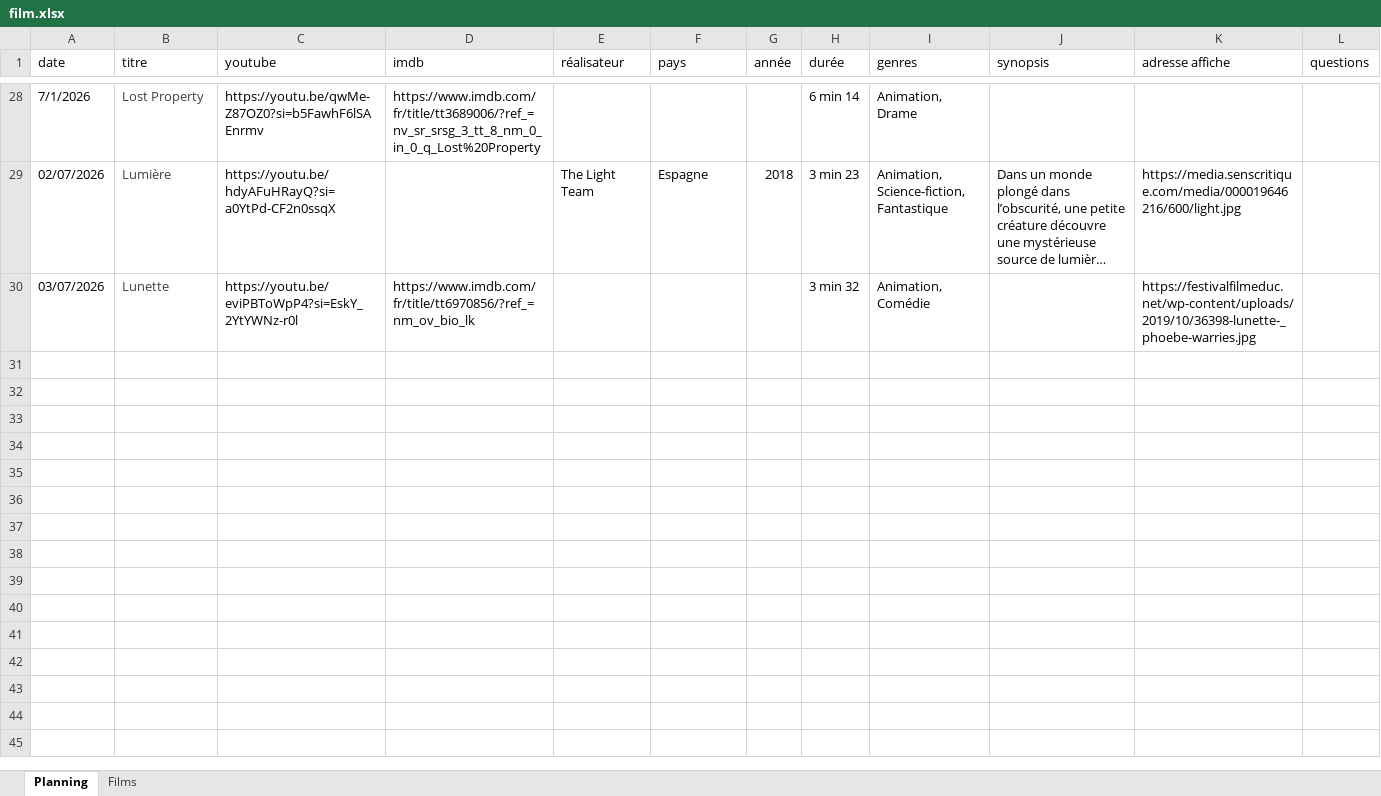
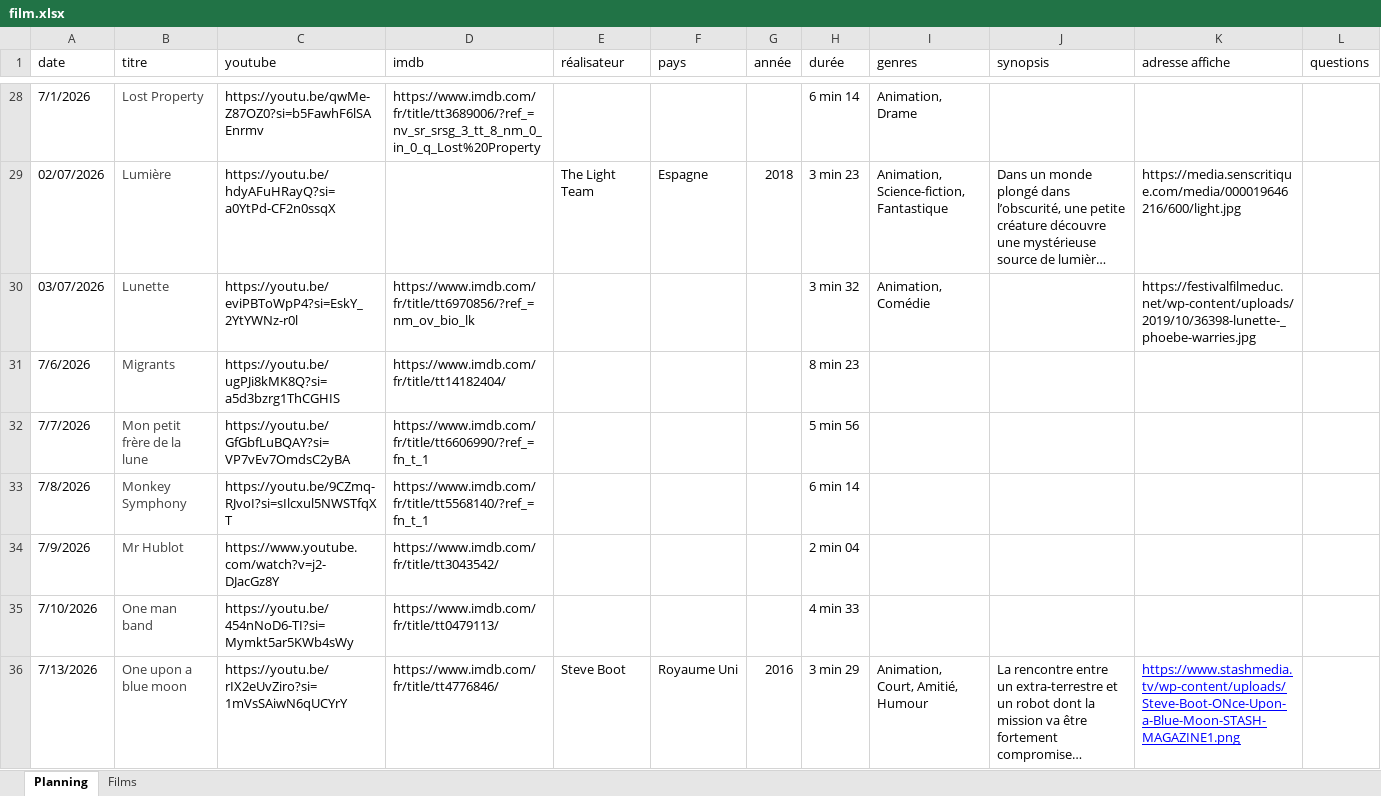
Before and after one commit to ptijim/cineclasse, an Excel workbook: film.xlsx, sheet Planning, drawn as a sheet; only a part is shown, gaps mark what is left out; long unchanged cells end in …; values as stored, in another font and other column widths than the file's, no borders; the diff covers the shown part only; the diff names each change by its address in the sheet, - before the commit and + after, or states it on an @@ line.

Commit message:
Add files via upload

```diff
--- a/film.xlsx (sheet Planning)
+++ b/film.xlsx (sheet Planning)
+row 31: 7/6/2026 | Migrants | https://youtu.be/ugPJi8kMK8Q?si=a5d3bzrg1ThCGHIS | https://www.imdb.com/fr/title/tt14182404/ |  |  |  | 8 min 23
+row 32: 7/7/2026 | Mon petit frère de la lune | https://youtu.be/GfGbfLuBQAY?si=VP7vEv7OmdsC2yBA | https://www.imdb.com/fr/title/tt6606990/?ref_=fn_t_1 |  |  |  | 5 min 56
+row 33: 7/8/2026 | Monkey Symphony | https://youtu.be/9CZmq-RJvoI?si=sIlcxul5NWSTfqXT | https://www.imdb.com/fr/title/tt5568140/?ref_=fn_t_1 |  |  |  | 6 min 14
+row 34: 7/9/2026 | Mr Hublot | https://www.youtube.com/watch?v=j2-DJacGz8Y | https://www.imdb.com/fr/title/tt3043542/ |  |  |  | 2 min 04
+row 35: 7/10/2026 | One man band | https://youtu.be/454nNoD6-TI?si=Mymkt5ar5KWb4sWy | https://www.imdb.com/fr/title/tt0479113/ |  |  |  | 4 min 33
+row 36: 7/13/2026 | One upon a blue moon | https://youtu.be/rIX2eUvZiro?si=1mVsSAiwN6qUCYrY | https://www.imdb.com/fr/title/tt4776846/ | Steve Boot | Royaume Uni | 2016 | 3 min 29 | Animation, Court, Amitié, Humour | La rencontre entre un extra-terrestre et un robot dont la mission va être fortement compromise… | https://www.stashmedia.tv/wp-content/uploads/Steve-Boot-ONce-Upon-a-Blue-Moon-STASH-MAGAZINE1.png
```
Also changed, not shown: 17 added rows elsewhere in this sheet, sheet Films.
